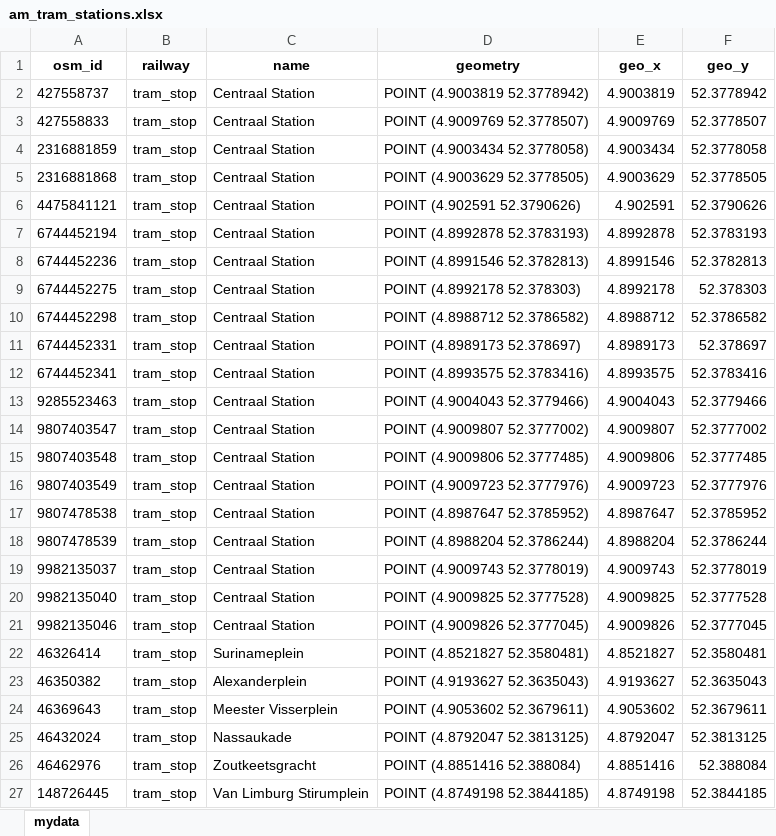
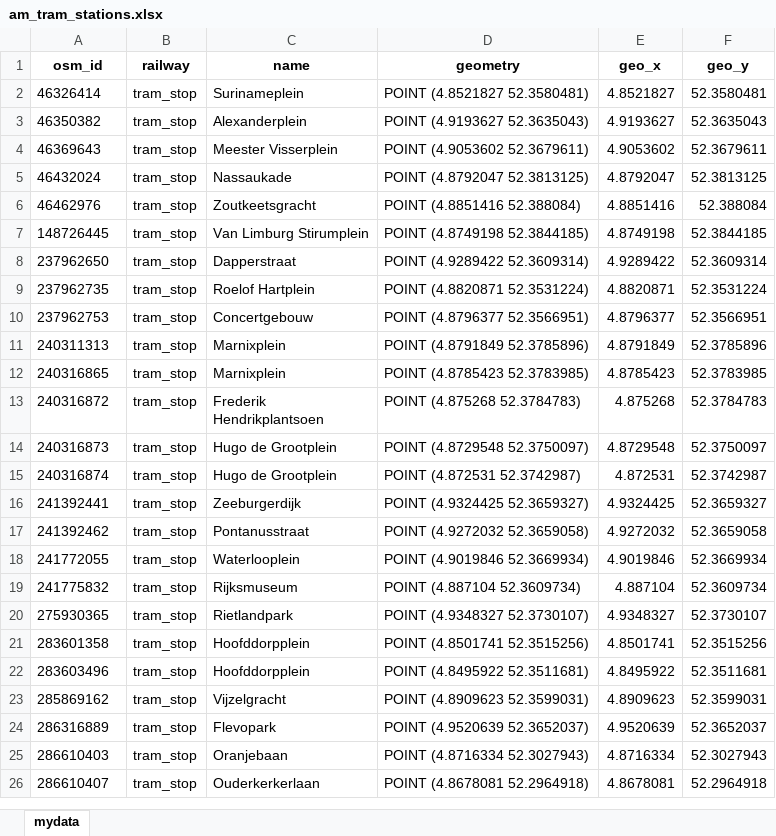
Before and after one commit to SYuGao/uvmt, an Excel workbook: notebooks/am_tram_stations.xlsx, sheet mydata, drawn as a sheet; only a part is shown; the shorter side is filled out with more unchanged rows; values as stored, in another font and other column widths than the file's, no borders; the diff names each change by its address in the sheet, - before the commit and + after, or states it on an @@ line.

Commit message:
realize the am_tram_coordinates_pairs

```diff
--- a/notebooks/am_tram_stations.xlsx (sheet mydata)
+++ b/notebooks/am_tram_stations.xlsx (sheet mydata)
-row 2: 427558737 | tram_stop | Centraal Station | POINT (4.9003819 52.3778942) | 4.9003819 | 52.3778942
-row 3: 427558833 | tram_stop | Centraal Station | POINT (4.9009769 52.3778507) | 4.9009769 | 52.3778507
-row 4: 2316881859 | tram_stop | Centraal Station | POINT (4.9003434 52.3778058) | 4.9003434 | 52.3778058
-row 5: 2316881868 | tram_stop | Centraal Station | POINT (4.9003629 52.3778505) | 4.9003629 | 52.3778505
-row 6: 4475841121 | tram_stop | Centraal Station | POINT (4.902591 52.3790626) | 4.902591 | 52.3790626
-row 7: 6744452194 | tram_stop | Centraal Station | POINT (4.8992878 52.3783193) | 4.8992878 | 52.3783193
-row 8: 6744452236 | tram_stop | Centraal Station | POINT (4.8991546 52.3782813) | 4.8991546 | 52.3782813
-row 9: 6744452275 | tram_stop | Centraal Station | POINT (4.8992178 52.378303) | 4.8992178 | 52.378303
-row 10: 6744452298 | tram_stop | Centraal Station | POINT (4.8988712 52.3786582) | 4.8988712 | 52.3786582
-row 11: 6744452331 | tram_stop | Centraal Station | POINT (4.8989173 52.378697) | 4.8989173 | 52.378697
-row 12: 6744452341 | tram_stop | Centraal Station | POINT (4.8993575 52.3783416) | 4.8993575 | 52.3783416
-row 13: 9285523463 | tram_stop | Centraal Station | POINT (4.9004043 52.3779466) | 4.9004043 | 52.3779466
-row 14: 9807403547 | tram_stop | Centraal Station | POINT (4.9009807 52.3777002) | 4.9009807 | 52.3777002
-row 15: 9807403548 | tram_stop | Centraal Station | POINT (4.9009806 52.3777485) | 4.9009806 | 52.3777485
-row 16: 9807403549 | tram_stop | Centraal Station | POINT (4.9009723 52.3777976) | 4.9009723 | 52.3777976
-row 17: 9807478538 | tram_stop | Centraal Station | POINT (4.8987647 52.3785952) | 4.8987647 | 52.3785952
-row 18: 9807478539 | tram_stop | Centraal Station | POINT (4.8988204 52.3786244) | 4.8988204 | 52.3786244
-row 19: 9982135037 | tram_stop | Centraal Station | POINT (4.9009743 52.3778019) | 4.9009743 | 52.3778019
-row 20: 9982135040 | tram_stop | Centraal Station | POINT (4.9009825 52.3777528) | 4.9009825 | 52.3777528
-row 21: 9982135046 | tram_stop | Centraal Station | POINT (4.9009826 52.3777045) | 4.9009826 | 52.3777045
```
Also changed, not shown: 3 other files.
